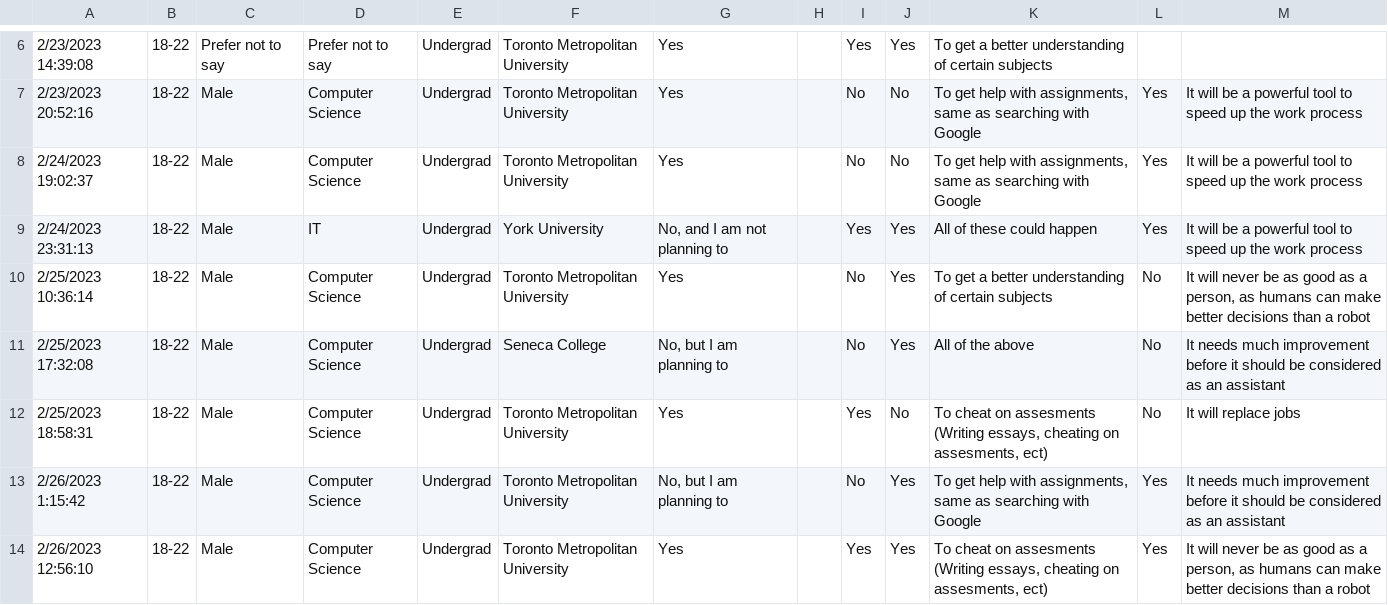
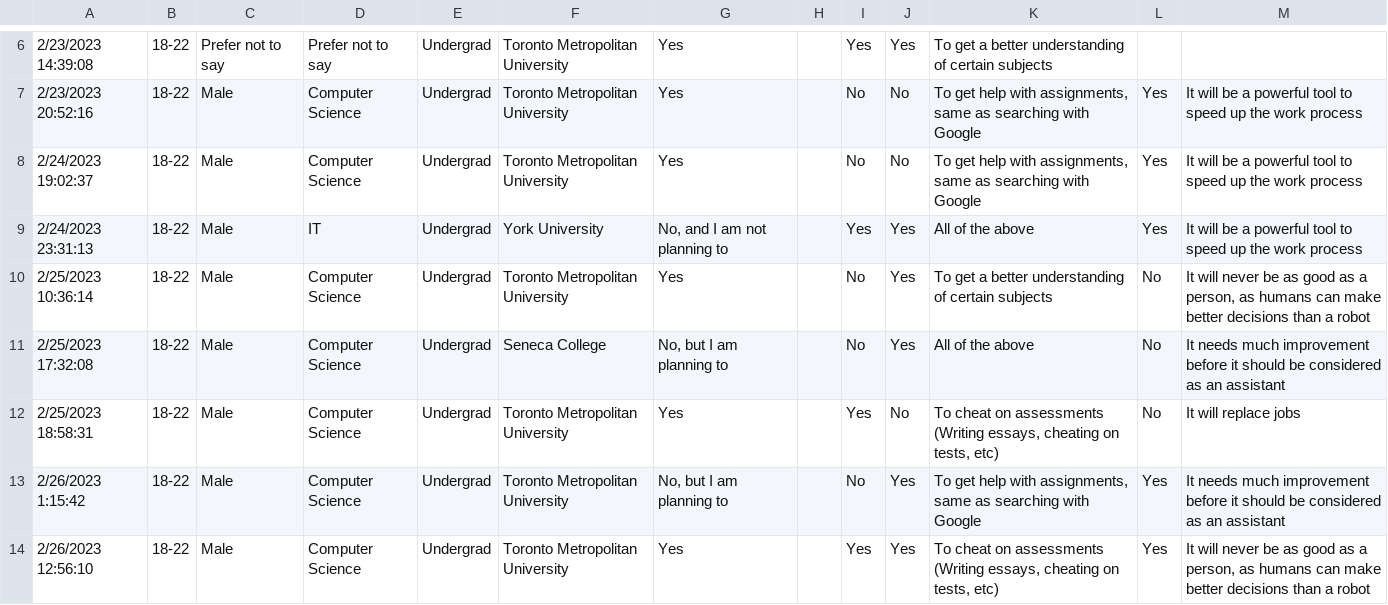
Before and after one commit to heintzJ/CPS412-Assignment, a CSV file: CPS412 Assignment/survey.csv, drawn as a sheet; only a part is shown, gaps mark what is left out; the diff covers the shown part only; the diff names each change by its address in the sheet, - before the commit and + after, or states it on an @@ line.

```diff
--- a/CPS412 Assignment/survey.csv
+++ b/CPS412 Assignment/survey.csv
-K9: All of these could happen
+K9: All of the above
-K12: …cheat on assesments (Writing essays, cheating on assesments, ect)
+K12: …cheat on assessments (Writing essays, cheating on tests, etc)
-K14: …cheat on assesments (Writing essays, cheating on assesments, ect)
+K14: …cheat on assessments (Writing essays, cheating on tests, etc)
```
Also changed, not shown: 4 edited cells elsewhere in this file, 1 other file.
